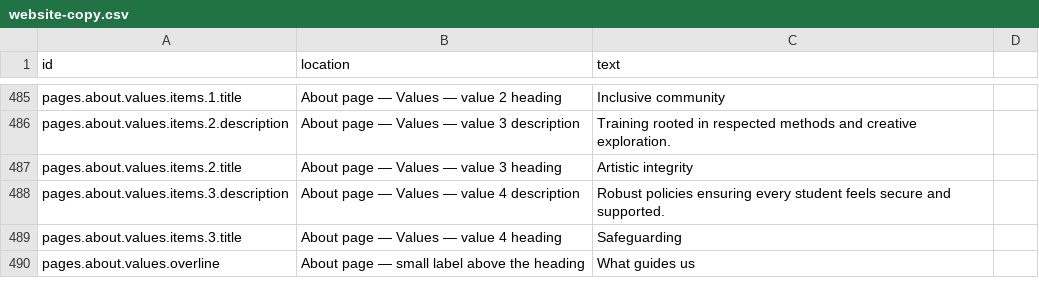
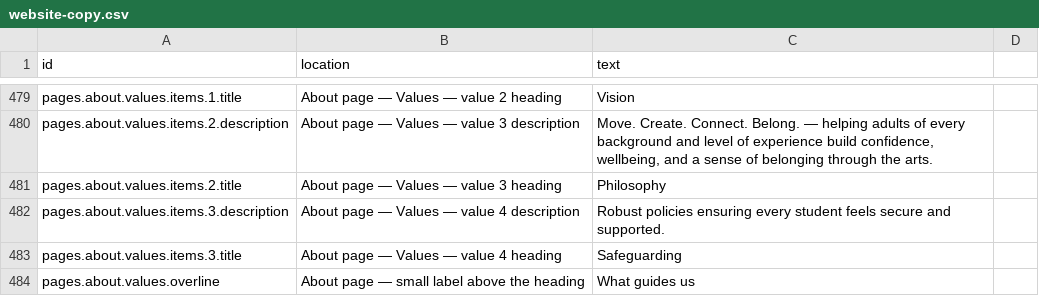
Before and after one commit to uuzhang69-droid/chd-pas-website, a CSV file: content/website-copy.csv, drawn as a sheet; only a part is shown, gaps mark what is left out; addresses are those after the commit; the diff covers the shown part only; the diff names each change by its address in the sheet, - before the commit and + after, or states it on an @@ line.

```diff
--- a/content/website-copy.csv
+++ b/content/website-copy.csv
-C479 (text): Inclusive community
+C479 (text): Vision
-C480 (text): Training rooted in respected methods and creative exploration.
+C480 (text): Move. Create. Connect. Belong. — helping adults of every background and level of experience build confidence, wellbeing, and a sense of belonging through the arts.
-C481 (text): Artistic integrity
+C481 (text): Philosophy
```
Also changed, not shown: 7 added rows, 13 removed rows and 10 edited cells elsewhere in this file, 5 other files.
